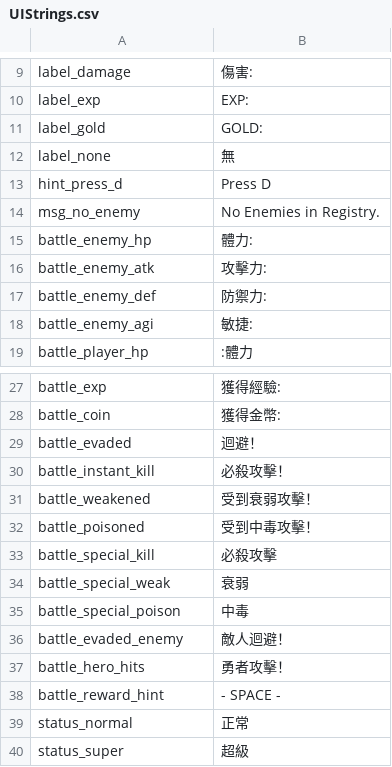
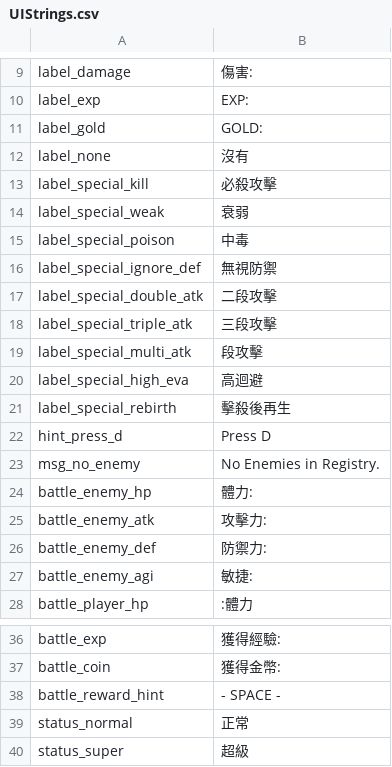
Before and after one commit to XWJWPIY/schoolwork_recreate_magic_tower, a CSV file: Resources/Datas/Data/UIStrings.csv, drawn as a sheet; only a part is shown, gaps mark what is left out.

```diff
--- a/Resources/Datas/Data/UIStrings.csv
+++ b/Resources/Datas/Data/UIStrings.csv
@@ -11,3 +11,12 @@ label_exp,EXP:
 label_gold,GOLD:
-label_none,無
+label_none,沒有
+label_special_kill,必殺攻擊
+label_special_weak,衰弱
+label_special_poison,中毒
+label_special_ignore_def,無視防禦
+label_special_double_atk,二段攻擊
+label_special_triple_atk,三段攻擊
+label_special_multi_atk,段攻擊
+label_special_high_eva,高迴避
+label_special_rebirth,擊殺後再生
 hint_press_d,Press D
@@ -28,11 +37,2 @@ battle_exp,獲得經驗:
 battle_coin,  獲得金幣:
-battle_evaded,迴避！
-battle_instant_kill,必殺攻擊！
-battle_weakened,受到衰弱攻擊！
-battle_poisoned,受到中毒攻擊！
-battle_special_kill,必殺攻擊
-battle_special_weak,衰弱
-battle_special_poison,中毒
-battle_evaded_enemy,敵人迴避！
-battle_hero_hits,勇者攻擊！
 battle_reward_hint,- SPACE -
```
Also changed, not shown: Resources/Datas/Data/Enemy.csv, 7 other files.
